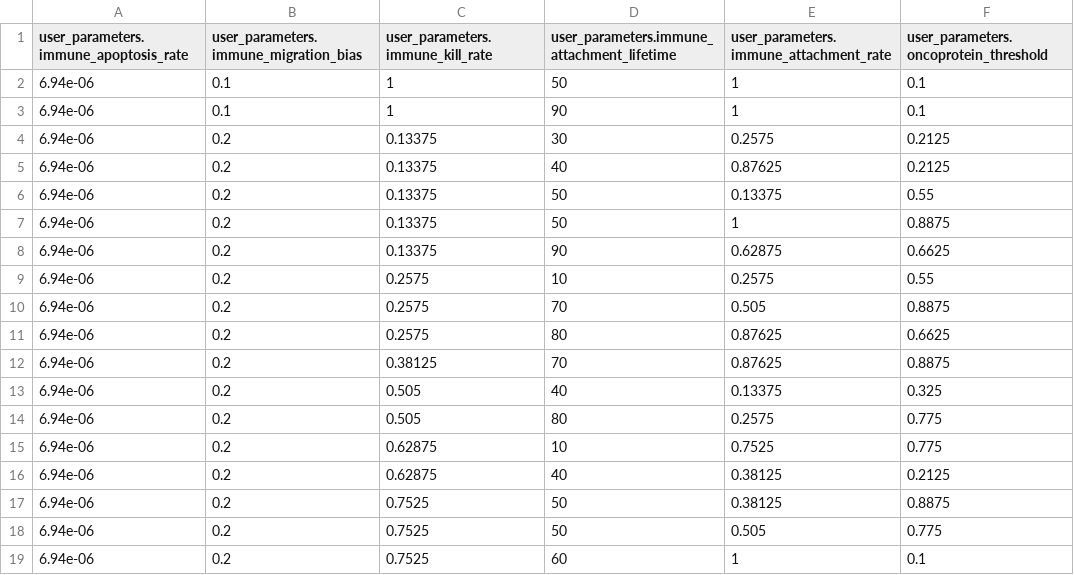
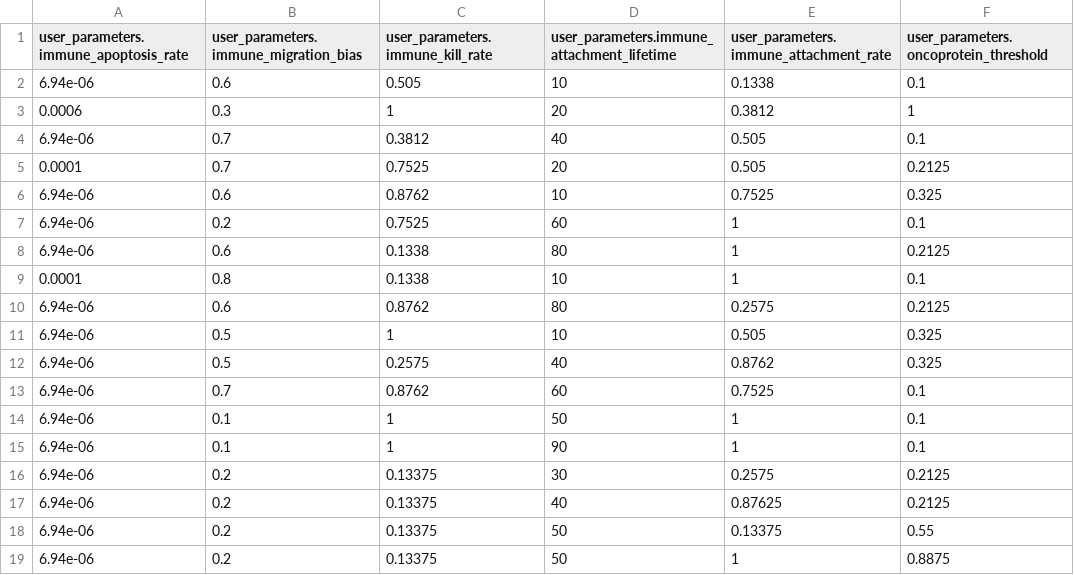
Before and after one commit to rheiland/PhysiCell-EMEWS-2, a CSV file: cancer-immune/EMEWS-scripts/data/seed.csv, drawn as a sheet; only a part is shown; the shorter side is filled out with more unchanged rows.

Commit message:
Added known best to seeds

```diff
--- a/cancer-immune/EMEWS-scripts/data/seed.csv
+++ b/cancer-immune/EMEWS-scripts/data/seed.csv
@@ -1,2 +1,14 @@
 user_parameters.immune_apoptosis_rate,user_parameters.immune_migration_bias,user_parameters.immune_kill_rate,user_parameters.immune_attachment_lifetime,user_parameters.immune_attachment_rate,user_parameters.oncoprotein_threshold
+6.94e-06,0.6,0.505,10,0.1338,0.1
+0.0006,0.3,1,20,0.3812,1
+6.94e-06,0.7,0.3812,40,0.505,0.1
+0.0001,0.7,0.7525,20,0.505,0.2125
+6.94e-06,0.6,0.8762,10,0.7525,0.325
+6.94e-06,0.2,0.7525,60,1,0.1
+6.94e-06,0.6,0.1338,80,1,0.2125
+0.0001,0.8,0.1338,10,1,0.1
+6.94e-06,0.6,0.8762,80,0.2575,0.2125
+6.94e-06,0.5,1,10,0.505,0.325
+6.94e-06,0.5,0.2575,40,0.8762,0.325
+6.94e-06,0.7,0.8762,60,0.7525,0.1
 6.94e-06,0.1,1,50,1,0.1
```
Also changed, not shown: 1 other file.
